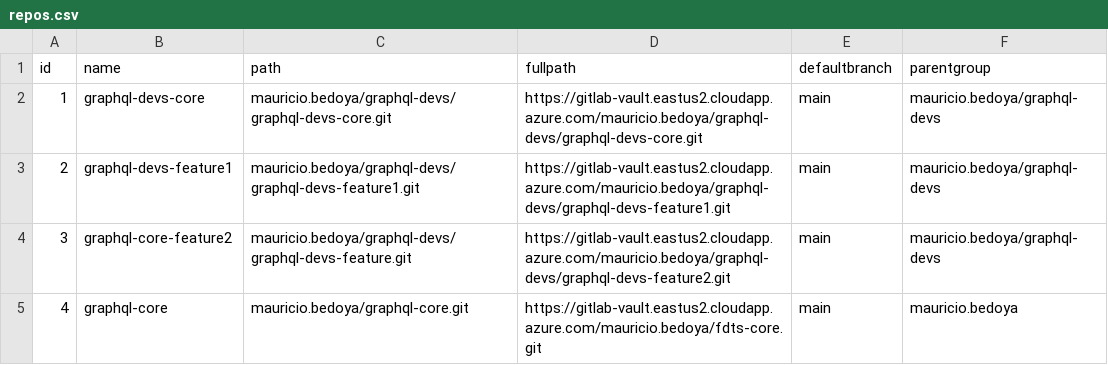
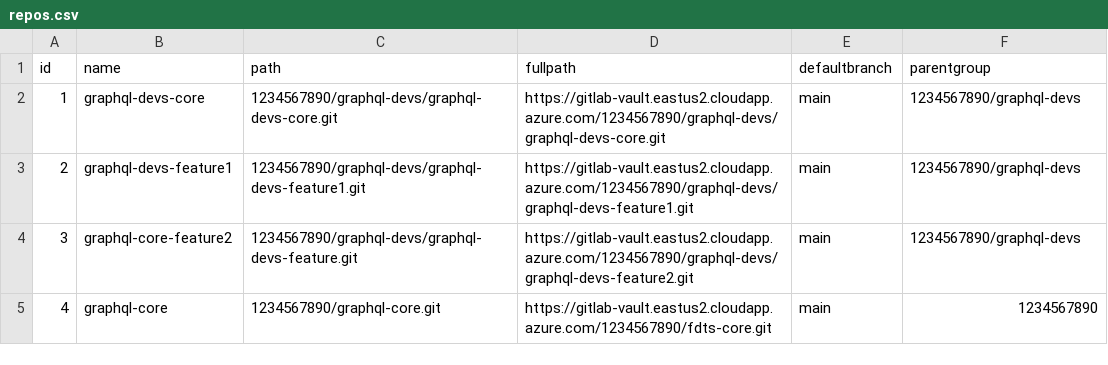
Before and after one commit to maurobedoyalondono/graphql-server, a CSV file: data/repos.csv, drawn as a sheet.

```diff
--- a/data/repos.csv
+++ b/data/repos.csv
@@ -1,5 +1,5 @@
 id,name,path,fullpath,defaultbranch,parentgroup
-1,"graphql-devs-core",mauricio.bedoya/graphql-devs/graphql-devs-core.git,https://gitlab-vault.eastus2.cloudapp.azure.com/mauricio.bedoya/graphql-devs/graphql-devs-core.git,main,mauricio.bedoya/graphql-devs
-2,"graphql-devs-feature1",mauricio.bedoya/graphql-devs/graphql-devs-feature1.git,https://gitlab-vault.eastus2.cloudapp.azure.com/mauricio.bedoya/graphql-devs/graphql-devs-feature1.git,main,mauricio.bedoya/graphql-devs
-3,"graphql-core-feature2",mauricio.bedoya/graphql-devs/graphql-devs-feature.git,https://gitlab-vault.eastus2.cloudapp.azure.com/mauricio.bedoya/graphql-devs/graphql-devs-feature2.git,main,mauricio.bedoya/graphql-devs
-4,"graphql-core",mauricio.bedoya/graphql-core.git,https://gitlab-vault.eastus2.cloudapp.azure.com/mauricio.bedoya/fdts-core.git,main,mauricio.bedoya
+1,"graphql-devs-core",1234567890/graphql-devs/graphql-devs-core.git,https://gitlab-vault.eastus2.cloudapp.azure.com/1234567890/graphql-devs/graphql-devs-core.git,main,1234567890/graphql-devs
+2,"graphql-devs-feature1",1234567890/graphql-devs/graphql-devs-feature1.git,https://gitlab-vault.eastus2.cloudapp.azure.com/1234567890/graphql-devs/graphql-devs-feature1.git,main,1234567890/graphql-devs
+3,"graphql-core-feature2",1234567890/graphql-devs/graphql-devs-feature.git,https://gitlab-vault.eastus2.cloudapp.azure.com/1234567890/graphql-devs/graphql-devs-feature2.git,main,1234567890/graphql-devs
+4,"graphql-core",1234567890/graphql-core.git,https://gitlab-vault.eastus2.cloudapp.azure.com/1234567890/fdts-core.git,main,1234567890
```
Also changed, not shown: data/groups.csv, 4 other files.
